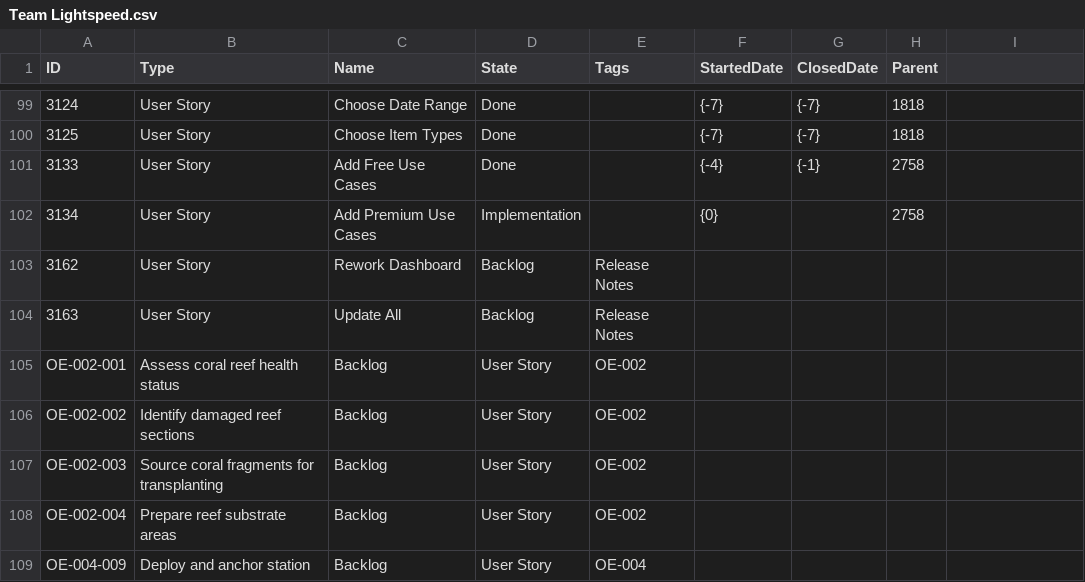
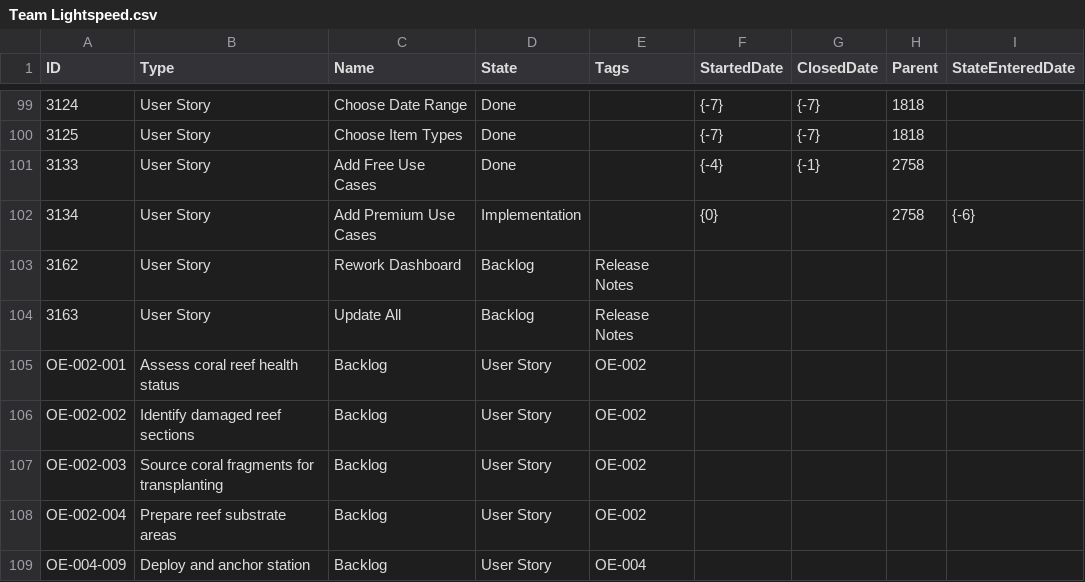
Before and after one commit to LetPeopleWork/Lighthouse, a CSV file: Lighthouse.Backend/Lighthouse.Backend/Factories/DemoData/Team Lightspeed.csv, drawn as a sheet; only a part is shown, gaps mark what is left out; the diff names each change by its address in the sheet, - before the commit and + after, or states it on an @@ line.

```diff
--- a/Lighthouse.Backend/Lighthouse.Backend/Factories/DemoData/Team Lightspeed.csv
+++ b/Lighthouse.Backend/Lighthouse.Backend/Factories/DemoData/Team Lightspeed.csv
-I1: (empty)
+I1: StateEnteredDate
-I102 (StateEnteredDate): (empty)
+I102 (StateEnteredDate): {-6}
```
Also changed, not shown: Lighthouse.Backend/Lighthouse.Backend/Factories/DemoData/Project Orion.csv, Lighthouse.Backend/Lighthouse.Backend/Factories/DemoData/Team Gravity.csv, 26 other files.
